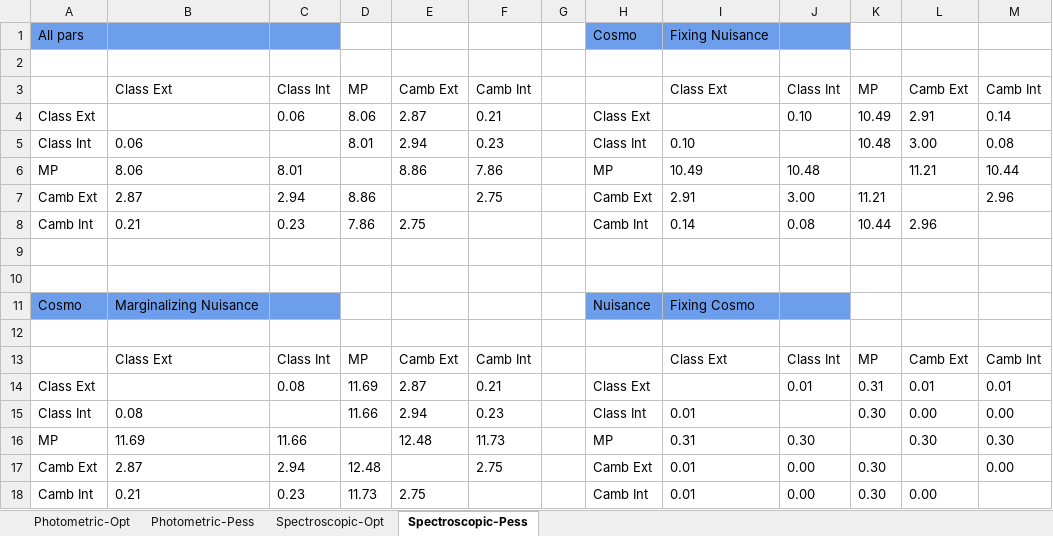
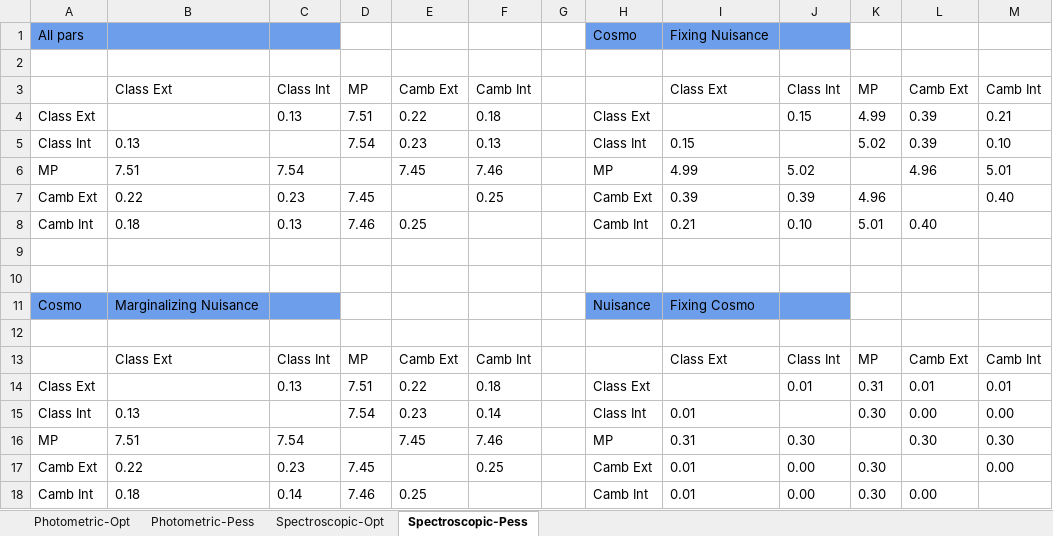
Before and after one commit to sabarish-vm/Euclid_w0wa, an Excel workbook: results/Fishers_comparison.xlsx, sheet Spectroscopic-Pess, drawn as a sheet; values as stored, in another font and other column widths than the file's, no borders; conditional formats not drawn; removed rows and columns are numbered as before the commit, all else as after; the diff names each change by its address in the sheet, - before the commit and + after, or states it on an @@ line.

```diff
--- a/results/Fishers_comparison.xlsx (sheet Spectroscopic-Pess)
+++ b/results/Fishers_comparison.xlsx (sheet Spectroscopic-Pess)
-row 4: Class Ext |  | 0.06 | 8.06 | 2.87 | 0.21 |  | Class Ext |  | 0.10 | 10.49 | 2.91 | 0.14
-row 5: Class Int | 0.06 |  | 8.01 | 2.94 | 0.23 |  | Class Int | 0.10 |  | 10.48 | 3.00 | 0.08
-row 6: MP | 8.06 | 8.01 |  | 8.86 | 7.86 |  | MP | 10.49 | 10.48 |  | 11.21 | 10.44
-row 7: Camb Ext | 2.87 | 2.94 | 8.86 |  | 2.75 |  | Camb Ext | 2.91 | 3.00 | 11.21 |  | 2.96
-row 8: Camb Int | 0.21 | 0.23 | 7.86 | 2.75 |  |  | Camb Int | 0.14 | 0.08 | 10.44 | 2.96
+row 4: Class Ext |  | 0.13 | 7.51 | 0.22 | 0.18 |  | Class Ext |  | 0.15 | 4.99 | 0.39 | 0.21
+row 5: Class Int | 0.13 |  | 7.54 | 0.23 | 0.13 |  | Class Int | 0.15 |  | 5.02 | 0.39 | 0.10
+row 6: MP | 7.51 | 7.54 |  | 7.45 | 7.46 |  | MP | 4.99 | 5.02 |  | 4.96 | 5.01
+row 7: Camb Ext | 0.22 | 0.23 | 7.45 |  | 0.25 |  | Camb Ext | 0.39 | 0.39 | 4.96 |  | 0.40
+row 8: Camb Int | 0.18 | 0.13 | 7.46 | 0.25 |  |  | Camb Int | 0.21 | 0.10 | 5.01 | 0.40
-C14: 0.08
+C14: 0.13
-D14: 11.69
+D14: 7.51
-E14: 2.87
+E14: 0.22
-F14: 0.21
+F14: 0.18
-B15: 0.08
+B15: 0.13
-D15: 11.66
+D15: 7.54
-E15: 2.94
+E15: 0.23
-F15: 0.23
+F15: 0.14
-B16: 11.69
+B16: 7.51
-C16: 11.66
+C16: 7.54
-E16: 12.48
+E16: 7.45
-F16: 11.73
+F16: 7.46
-B17: 2.87
+B17: 0.22
-C17: 2.94
+C17: 0.23
-D17: 12.48
+D17: 7.45
-F17: 2.75
+F17: 0.25
-B18: 0.21
+B18: 0.18
-C18: 0.23
+C18: 0.14
-D18: 11.73
+D18: 7.46
-E18: 2.75
+E18: 0.25
```
Also changed, not shown: sheet Spectroscopic-Opt, sheet Photometric-Pess, sheet Photometric-Opt.
